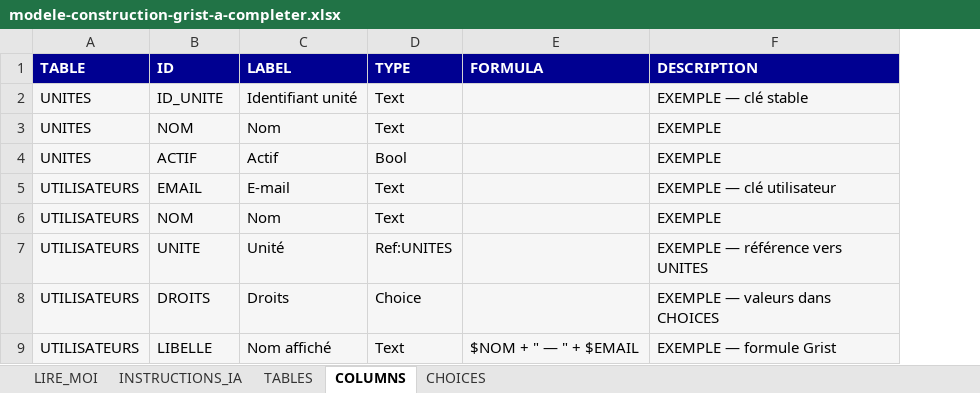
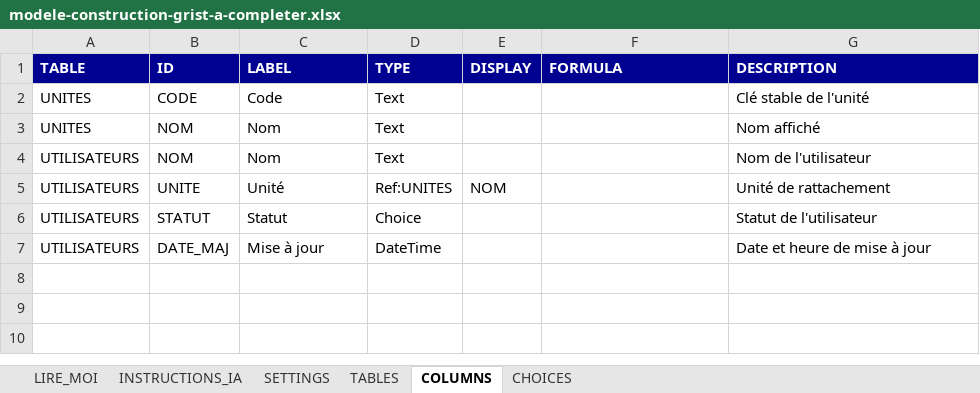
Before and after one commit to athenor-lnz/grist-custom-widgets, an Excel workbook: grist-model-builder/templates/modele-construction-grist-a-completer.xlsx, sheet COLUMNS, drawn as a sheet; values as stored, in another font and other column widths than the file's, no borders; table styles not drawn; removed rows and columns are numbered as before the commit, all else as after; the diff names each change by its address in the sheet, - before the commit and + after, or states it on an @@ line.

Commit message:
[grist-model-builder]: feat: update XLSX template for v1.1

```diff
--- a/grist-model-builder/templates/modele-construction-grist-a-completer.xlsx (sheet COLUMNS)
+++ b/grist-model-builder/templates/modele-construction-grist-a-completer.xlsx (sheet COLUMNS)
+sheet tab: SETTINGS
+column E (DISPLAY), row 5: NOM
-A2:D3 fill: #F6F6F6
+A2:D3 fill: none
-B2 (ID): ID_UNITE
+B2 (ID): CODE
-C2 (LABEL): Identifiant unité
+C2 (LABEL): Code
-F2:G3 fill: #F6F6F6
+F2:G3 fill: none
-G2 (DESCRIPTION): EXEMPLE — clé stable
+G2 (DESCRIPTION): Clé stable de l'unité
-G3 (DESCRIPTION): EXEMPLE
+G3 (DESCRIPTION): Nom affiché
-row 4: UNITES | ACTIF | Actif | Bool |  | EXEMPLE
-row 5: UTILISATEURS | EMAIL | E-mail | Text |  | EXEMPLE — clé utilisateur
-A4:D6 fill: #F6F6F6
+A4:D6 fill: none
-F4:G6 fill: #F6F6F6
+F4:G6 fill: none
-G4 (DESCRIPTION): EXEMPLE
+G4 (DESCRIPTION): Nom de l'utilisateur
-G5 (DESCRIPTION): EXEMPLE — référence vers UNITES
+G5 (DESCRIPTION): Unité de rattachement
-B6 (ID): DROITS
+B6 (ID): STATUT
-C6 (LABEL): Droits
+C6 (LABEL): Statut
-G6 (DESCRIPTION): EXEMPLE — valeurs dans CHOICES
+G6 (DESCRIPTION): Statut de l'utilisateur
-row 9: UTILISATEURS | LIBELLE | Nom affiché | Text | $NOM + " — " + $EMAIL | EXEMPLE — formule Grist
+row 7: UTILISATEURS | DATE_MAJ | Mise à jour | DateTime |  |  | Date et heure de mise à jour
```
Also changed, not shown: sheet INSTRUCTIONS_IA, sheet LIRE_MOI, sheet CHOICES, sheet TABLES.
